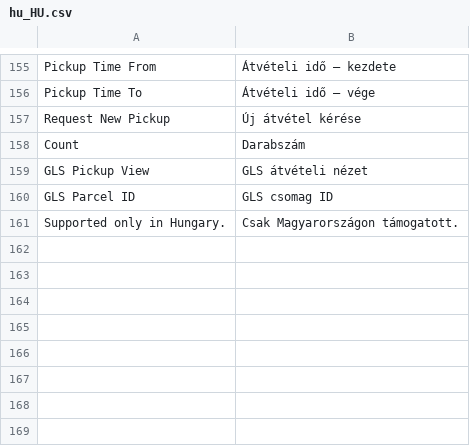
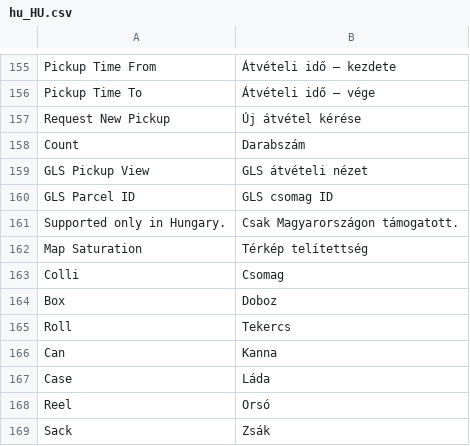
Before and after one commit to Inchoo/gls, a CSV file: i18n/hu_HU.csv, drawn as a sheet; only a part is shown, gaps mark what is left out.

```diff
--- a/i18n/hu_HU.csv
+++ b/i18n/hu_HU.csv
@@ -161 +161,9 @@ Count,"Darabszám"
 "Supported only in Hungary.","Csak Magyarországon támogatott."
+"Map Saturation","Térkép telítettség"
+Colli,Csomag
+Box,Doboz
+Roll,Tekercs
+Can,Kanna
+Case,Láda
+Reel,Orsó
+Sack,Zsák
```
Also changed, not shown: i18n/hr_HR.csv, i18n/sk_SK.csv, 8 other files.
